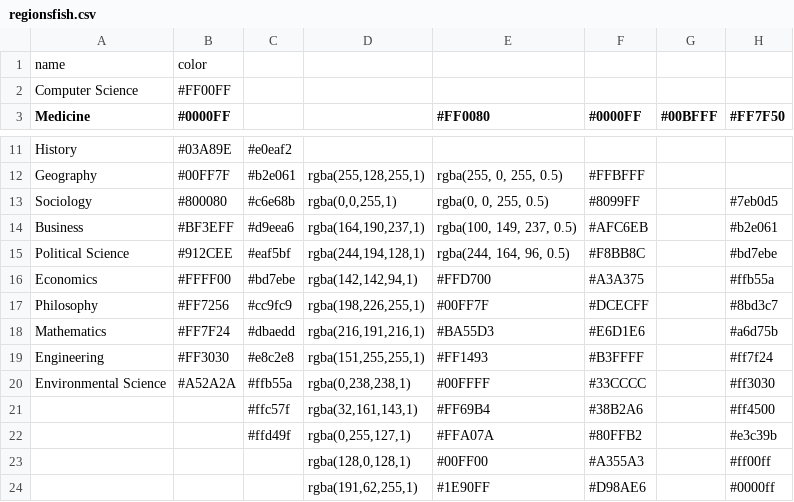
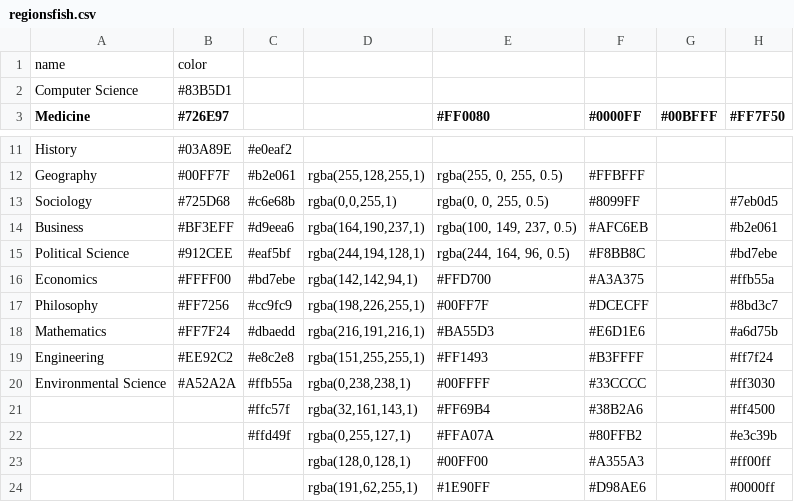
Before and after one commit to linyueqian/Speech-research-trend-vis, a CSV file: public/chord/regionsfish.csv, drawn as a sheet; only a part is shown, gaps mark what is left out; the diff names each change by its address in the sheet, - before the commit and + after, or states it on an @@ line.

Commit message:
chord_color_processing
some try on colors

```diff
--- a/public/chord/regionsfish.csv
+++ b/public/chord/regionsfish.csv
-B2 (#726E97): #FF00FF
+B2 (#726E97): #83B5D1
-B3: #0000FF
+B3: #726E97
-B13 (#726E97): #800080
+B13 (#726E97): #725D68
-B19 (#726E97): #FF3030
+B19 (#726E97): #EE92C2
```
